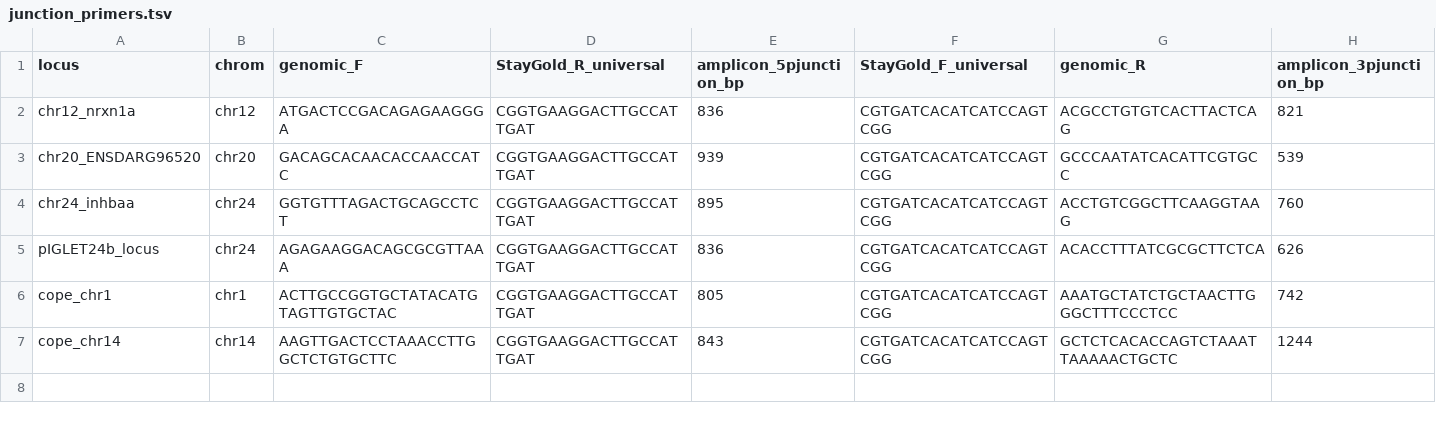
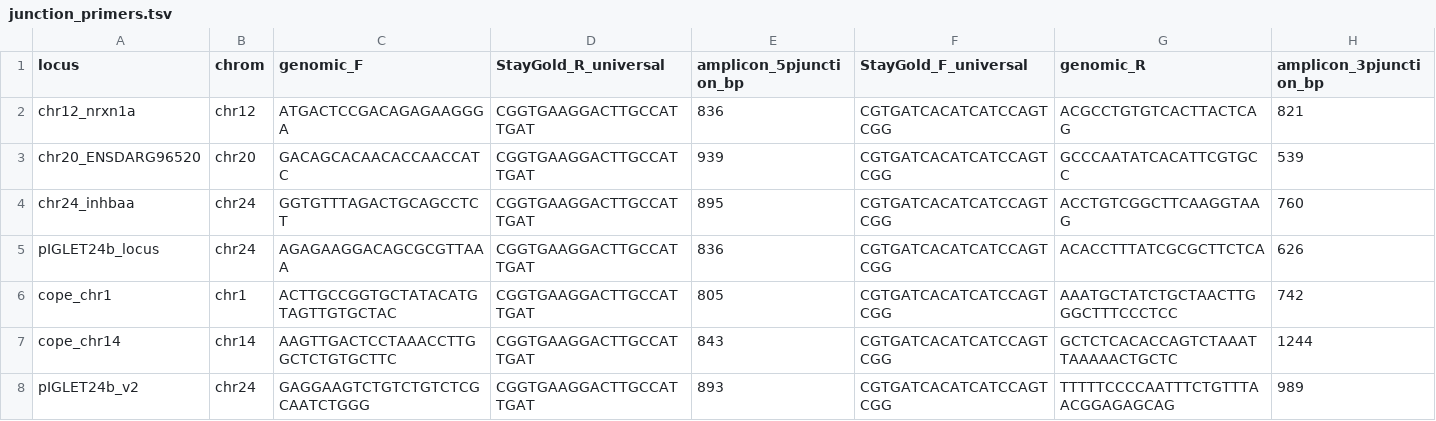
Before and after one commit to dqmatus/zebrafish-safe-harbors, a TSV file: results/junction_primers.tsv, drawn as a sheet; the diff names each change by its address in the sheet, - before the commit and + after, or states it on an @@ line.

```diff
--- a/results/junction_primers.tsv
+++ b/results/junction_primers.tsv
+row 8: pIGLET24b_v2 | chr24 | GAGGAAGTCTGTCTGTCTCGCAATCTGGG | CGGTGAAGGACTTGCCATTGAT | 893 | CGTGATCACATCATCCAGTCGG | TTTTTCCCCAATTTCTGTTTAACGGAGAGCAG | 989
```
Also changed, not shown: results/genotyping_primers.tsv, results/knockin_donor_design.tsv, 1 other file.
